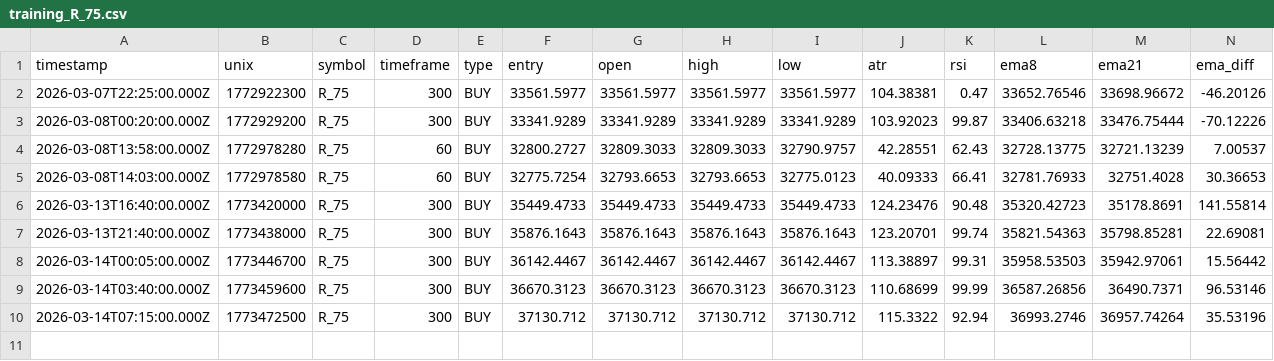
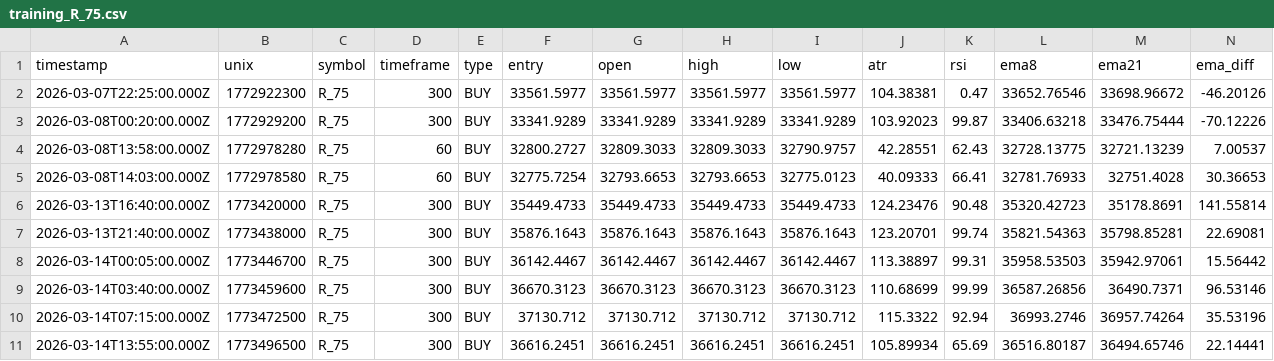
Before and after one commit to jaydxn21/signalBot, a CSV file: training_data/training_R_75.csv, drawn as a sheet; only a part is shown; rows hold the shown columns only; the diff names each change by its address in the sheet, - before the commit and + after, or states it on an @@ line.

```diff
--- a/training_data/training_R_75.csv
+++ b/training_data/training_R_75.csv
+row 11: 2026-03-14T13:55:00.000Z | 1773496500 | R_75 | 300 | BUY | 36616.2451 | 36616.2451 | 36616.2451 | 36616.2451 | 105.89934 | 65.69 | 36516.80187 | 36494.65746 | 22.14441
```
Also changed, not shown: 1 other file.
